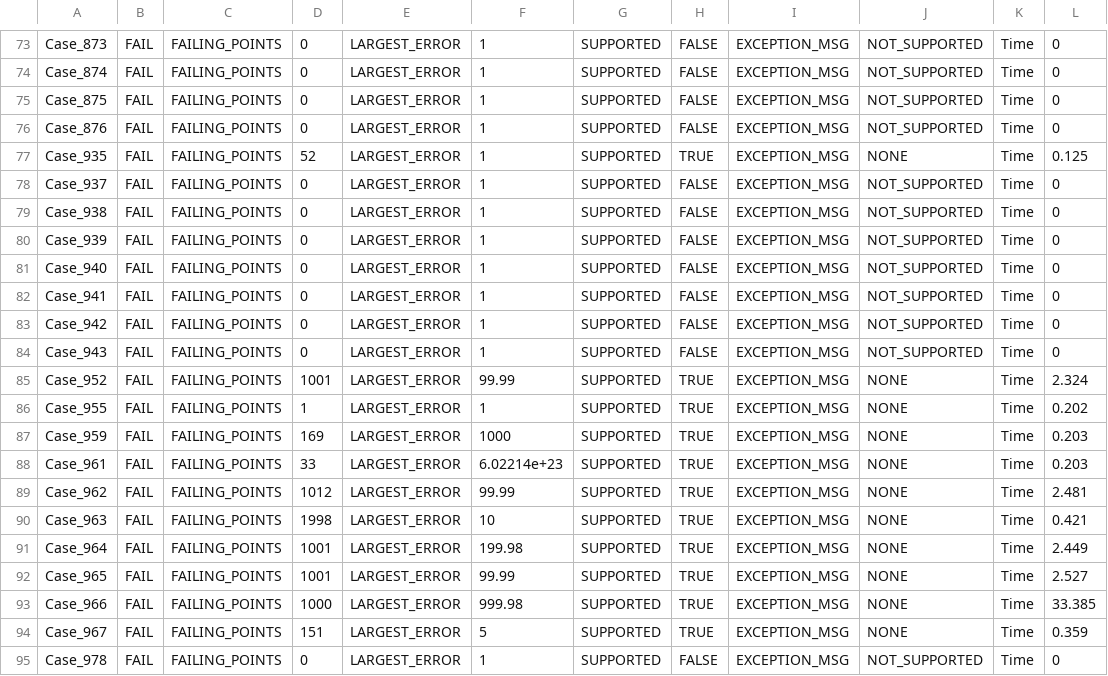
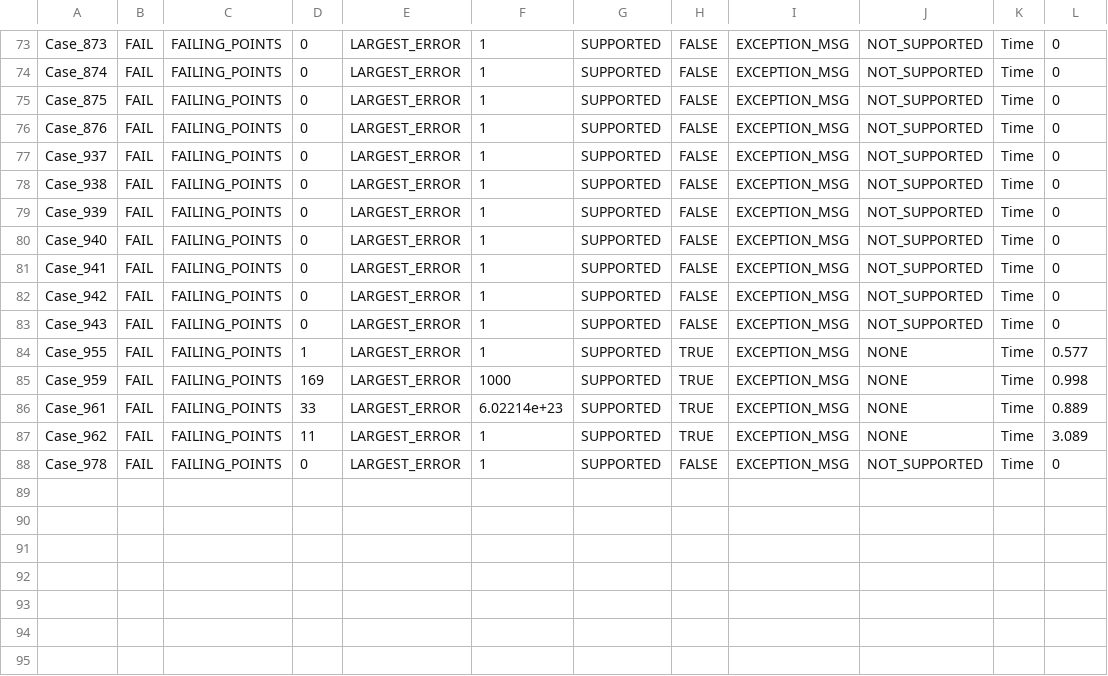
Before and after one commit to gregmedlock/roadrunnerwork, a CSV file: Misc/TestSuiteReports/failedTests_xe.csv, drawn as a sheet; only a part is shown, gaps mark what is left out.

Commit message:
Got 7 more tests to pass; Problem was removal of pending events in case of being non persistent.
Function HandleRoots for time could need some cleaning..

```diff
--- a/Misc/TestSuiteReports/failedTests_xe.csv
+++ b/Misc/TestSuiteReports/failedTests_xe.csv
@@ -76,3 +76,2 @@ Case_875,FAIL,FAILING_POINTS,0,LARGEST_ERROR,1,SUPPORTED,FALSE,EXCEPTION_MSG,NOT
 Case_876,FAIL,FAILING_POINTS,0,LARGEST_ERROR,1,SUPPORTED,FALSE,EXCEPTION_MSG,NOT_SUPPORTED,Time,0
-Case_935,FAIL,FAILING_POINTS,52,LARGEST_ERROR,1,SUPPORTED,TRUE,EXCEPTION_MSG,NONE,Time,0.125
 Case_937,FAIL,FAILING_POINTS,0,LARGEST_ERROR,1,SUPPORTED,FALSE,EXCEPTION_MSG,NOT_SUPPORTED,Time,0
@@ -84,12 +83,6 @@ Case_942,FAIL,FAILING_POINTS,0,LARGEST_ERROR,1,SUPPORTED,FALSE,EXCEPTION_MSG,NOT
 Case_943,FAIL,FAILING_POINTS,0,LARGEST_ERROR,1,SUPPORTED,FALSE,EXCEPTION_MSG,NOT_SUPPORTED,Time,0
-Case_952,FAIL,FAILING_POINTS,1001,LARGEST_ERROR,99.99,SUPPORTED,TRUE,EXCEPTION_MSG,NONE,Time,2.324
-Case_955,FAIL,FAILING_POINTS,1,LARGEST_ERROR,1,SUPPORTED,TRUE,EXCEPTION_MSG,NONE,Time,0.202
-Case_959,FAIL,FAILING_POINTS,169,LARGEST_ERROR,1000,SUPPORTED,TRUE,EXCEPTION_MSG,NONE,Time,0.203
-Case_961,FAIL,FAILING_POINTS,33,LARGEST_ERROR,6.02214e+23,SUPPORTED,TRUE,EXCEPTION_MSG,NONE,Time,0.203
-Case_962,FAIL,FAILING_POINTS,1012,LARGEST_ERROR,99.99,SUPPORTED,TRUE,EXCEPTION_MSG,NONE,Time,2.481
-Case_963,FAIL,FAILING_POINTS,1998,LARGEST_ERROR,10,SUPPORTED,TRUE,EXCEPTION_MSG,NONE,Time,0.421
-Case_964,FAIL,FAILING_POINTS,1001,LARGEST_ERROR,199.98,SUPPORTED,TRUE,EXCEPTION_MSG,NONE,Time,2.449
-Case_965,FAIL,FAILING_POINTS,1001,LARGEST_ERROR,99.99,SUPPORTED,TRUE,EXCEPTION_MSG,NONE,Time,2.527
-Case_966,FAIL,FAILING_POINTS,1000,LARGEST_ERROR,999.98,SUPPORTED,TRUE,EXCEPTION_MSG,NONE,Time,33.385
-Case_967,FAIL,FAILING_POINTS,151,LARGEST_ERROR,5,SUPPORTED,TRUE,EXCEPTION_MSG,NONE,Time,0.359
+Case_955,FAIL,FAILING_POINTS,1,LARGEST_ERROR,1,SUPPORTED,TRUE,EXCEPTION_MSG,NONE,Time,0.577
+Case_959,FAIL,FAILING_POINTS,169,LARGEST_ERROR,1000,SUPPORTED,TRUE,EXCEPTION_MSG,NONE,Time,0.998
+Case_961,FAIL,FAILING_POINTS,33,LARGEST_ERROR,6.02214e+23,SUPPORTED,TRUE,EXCEPTION_MSG,NONE,Time,0.889
+Case_962,FAIL,FAILING_POINTS,11,LARGEST_ERROR,1,SUPPORTED,TRUE,EXCEPTION_MSG,NONE,Time,3.089
 Case_978,FAIL,FAILING_POINTS,0,LARGEST_ERROR,1,SUPPORTED,FALSE,EXCEPTION_MSG,NOT_SUPPORTED,Time,0
```
Also changed, not shown: Misc/TestSuiteReports/logTable_xe.csv, 9 other files.
